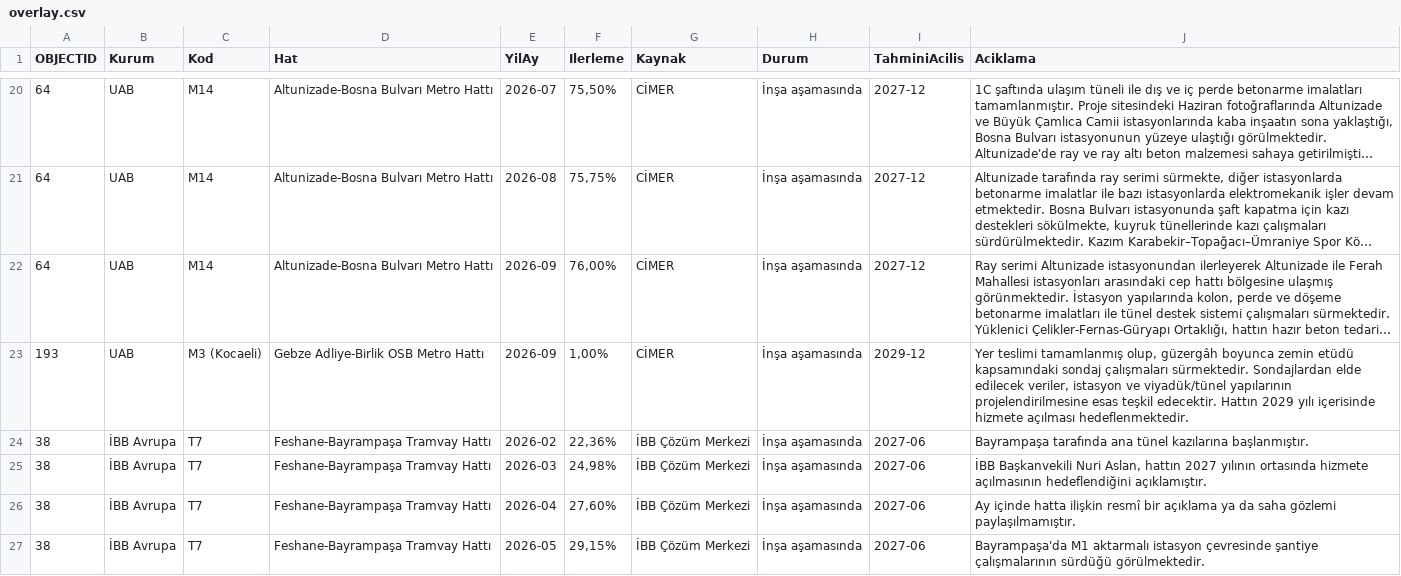
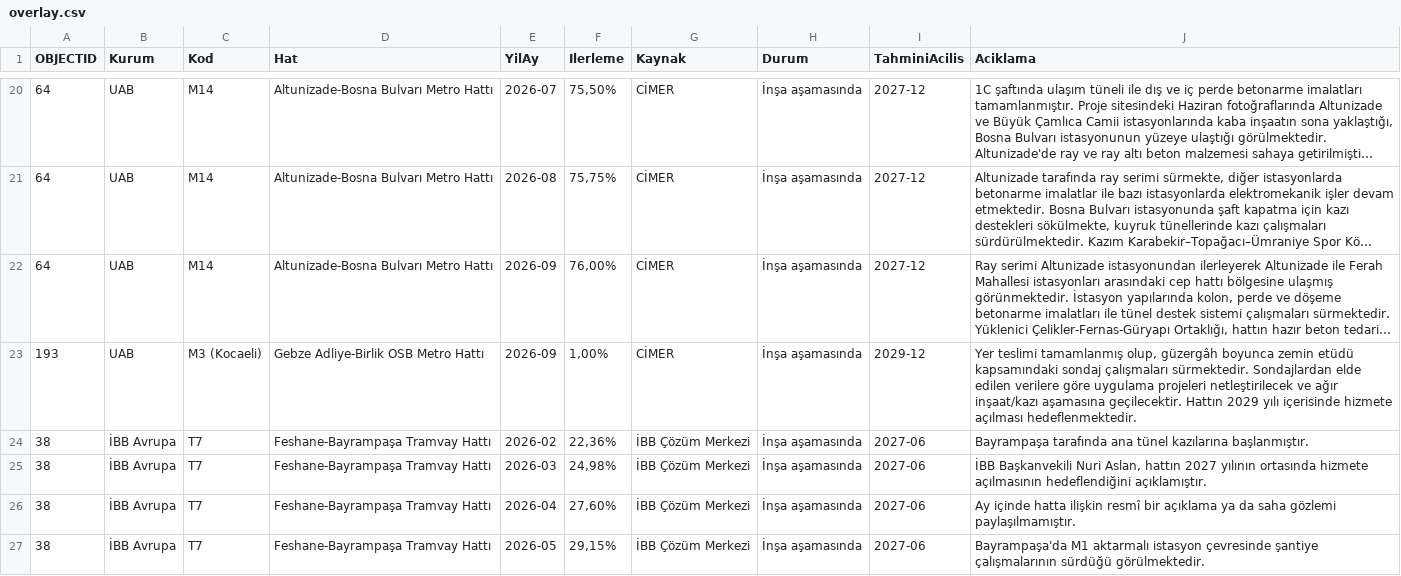
Before and after one commit to sefabarisozturk/metrometre-data, a CSV file: overlay.csv, drawn as a sheet; only a part is shown, gaps mark what is left out; long unchanged cells end in …; the diff names each change by its address in the sheet, - before the commit and + after, or states it on an @@ line.

```diff
--- a/overlay.csv
+++ b/overlay.csv
-J23 (Aciklama): …Sondajlardan elde edilecek veriler, istasyon ve viyadük/tünel yapılarının projelendirilmesine esas teşkil edecektir. Hattın 2029…
+J23 (Aciklama): …Sondajlardan elde edilen verilere göre uygulama projeleri netleştirilecek ve ağır inşaat/kazı aşamasına geçilecektir. Hattın 2029…
```
